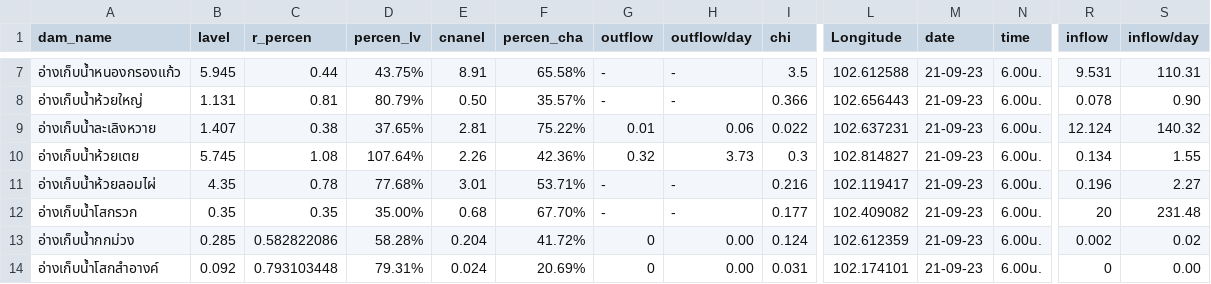
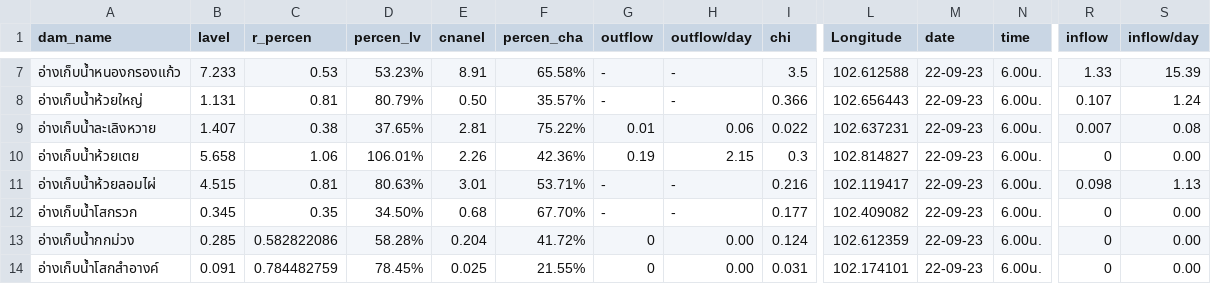
Before and after one commit to janeprapha/janemap, a CSV file: mapku.csv, drawn as a sheet; only a part is shown, gaps mark what is left out; the diff covers the shown part only; the diff names each change by its address in the sheet, - before the commit and + after, or states it on an @@ line.

```diff
--- a/mapku.csv
+++ b/mapku.csv
-B7 (lavel): 5.945
+B7 (lavel): 7.233
-C7 (r_percen): 0.44
+C7 (r_percen): 0.53
-D7 (percen_lv): 43.75%
+D7 (percen_lv): 53.23%
-M7:M14 (date): 21-09-23
+M7:M14 (date): 22-09-23
-R7 (inflow): 9.531
+R7 (inflow): 1.33
-S7 (inflow/day): 110.31
+S7 (inflow/day): 15.39
-R8 (inflow): 0.078
+R8 (inflow): 0.107
-S8 (inflow/day): 0.90
+S8 (inflow/day): 1.24
-R9 (inflow): 12.124
+R9 (inflow): 0.007
-S9 (inflow/day): 140.32
+S9 (inflow/day): 0.08
-B10 (lavel): 5.745
+B10 (lavel): 5.658
-C10 (r_percen): 1.08
+C10 (r_percen): 1.06
-D10 (percen_lv): 107.64%
+D10 (percen_lv): 106.01%
-G10 (outflow): 0.32
+G10 (outflow): 0.19
-H10 (outflow/day): 3.73
+H10 (outflow/day): 2.15
-R10 (inflow): 0.134
+R10 (inflow): 0
-S10 (inflow/day): 1.55
+S10 (inflow/day): 0.00
-B11 (lavel): 4.35
+B11 (lavel): 4.515
-C11 (r_percen): 0.78
+C11 (r_percen): 0.81
-D11 (percen_lv): 77.68%
+D11 (percen_lv): 80.63%
-R11 (inflow): 0.196
+R11 (inflow): 0.098
-S11 (inflow/day): 2.27
+S11 (inflow/day): 1.13
-B12 (lavel): 0.35
+B12 (lavel): 0.345
-D12 (percen_lv): 35.00%
+D12 (percen_lv): 34.50%
-R12 (inflow): 20
+R12 (inflow): 0
-S12 (inflow/day): 231.48
+S12 (inflow/day): 0.00
-R13 (inflow): 0.002
+R13 (inflow): 0
-S13 (inflow/day): 0.02
+S13 (inflow/day): 0.00
-B14 (lavel): 0.092
+B14 (lavel): 0.091
-C14 (r_percen): 0.793103448
+C14 (r_percen): 0.784482759
-D14 (percen_lv): 79.31%
+D14 (percen_lv): 78.45%
-E14 (cnanel): 0.024
+E14 (cnanel): 0.025
-F14 (percen_cha): 20.69%
+F14 (percen_cha): 21.55%
```
Also changed, not shown: 46 edited cells elsewhere in this file.
